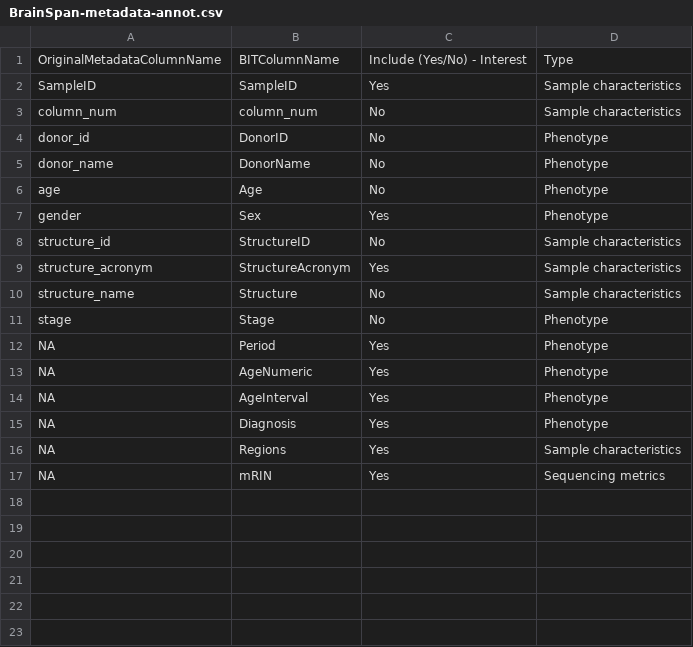
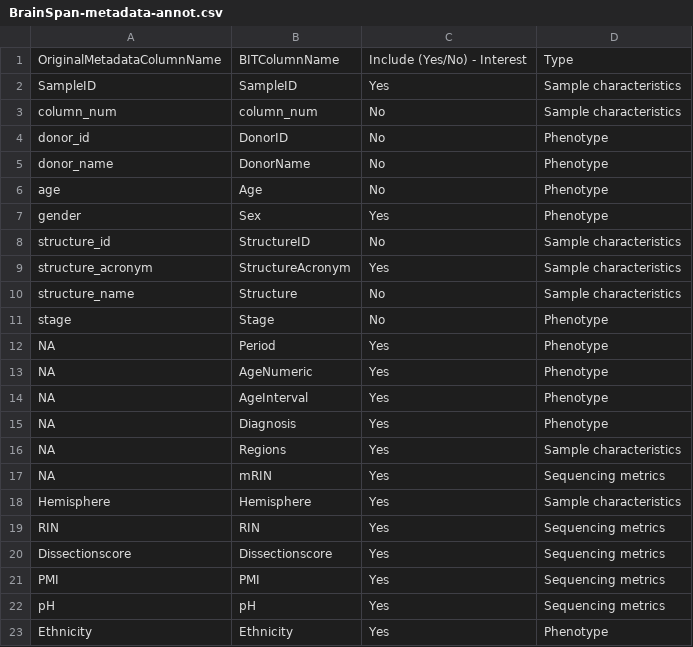
Before and after one commit to urwahnawaz/BrainIntegrativeHub, a CSV file: resources/data/annotations/BrainSpan-metadata-annot.csv, drawn as a sheet.

Commit message:
changes to annotation files

```diff
--- a/resources/data/annotations/BrainSpan-metadata-annot.csv
+++ b/resources/data/annotations/BrainSpan-metadata-annot.csv
@@ -17 +17,7 @@ NA,Regions,Yes,Sample characteristics
 NA,mRIN,Yes,Sequencing metrics
+Hemisphere,Hemisphere,Yes, Sample characteristics
+RIN,RIN,Yes, Sequencing metrics
+Dissectionscore,Dissectionscore, Yes, Sequencing metrics
+PMI,PMI,Yes, Sequencing metrics
+pH,pH,Yes,Sequencing metrics
+Ethnicity,Ethnicity,Yes, Phenotype
```
Also changed, not shown: resources/data/annotations/BrainSeq-metadata-annot.csv, resources/data/annotations/GTEx-metadata-annot.csv, 3 other files.
